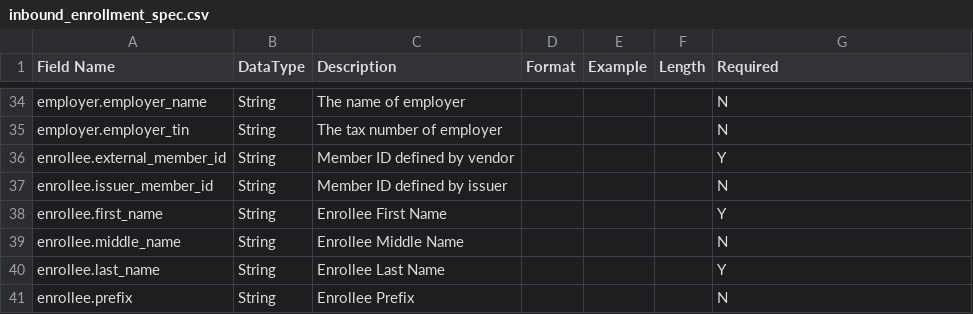
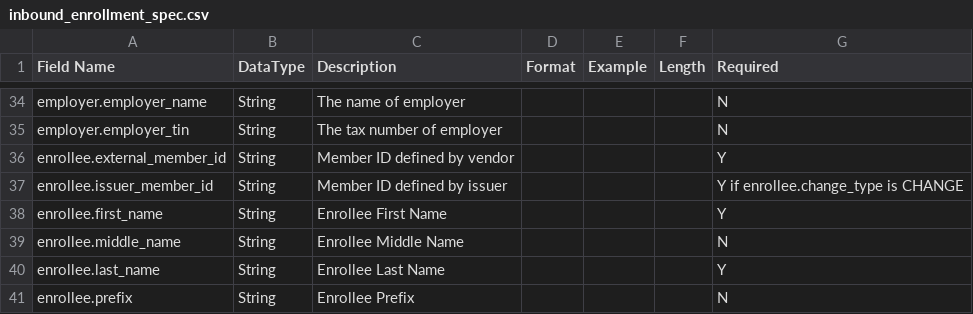
Before and after one commit to reaniwen/IchraConnect, a CSV file: csv/file_spec/inbound_enrollment_spec.csv, drawn as a sheet; only a part is shown, gaps mark what is left out.

Commit message:
update inbound spec

```diff
--- a/csv/file_spec/inbound_enrollment_spec.csv
+++ b/csv/file_spec/inbound_enrollment_spec.csv
@@ -36,3 +36,3 @@ employer.employer_tin,String,The tax number of employer,,,,N
 enrollee.external_member_id,String,Member ID defined by vendor,,,,Y
-enrollee.issuer_member_id,String,Member ID defined by issuer,,,,N
+enrollee.issuer_member_id,String,Member ID defined by issuer,,,,Y if enrollee.change_type is CHANGE
 enrollee.first_name,String,Enrollee First Name,,,,Y
```
